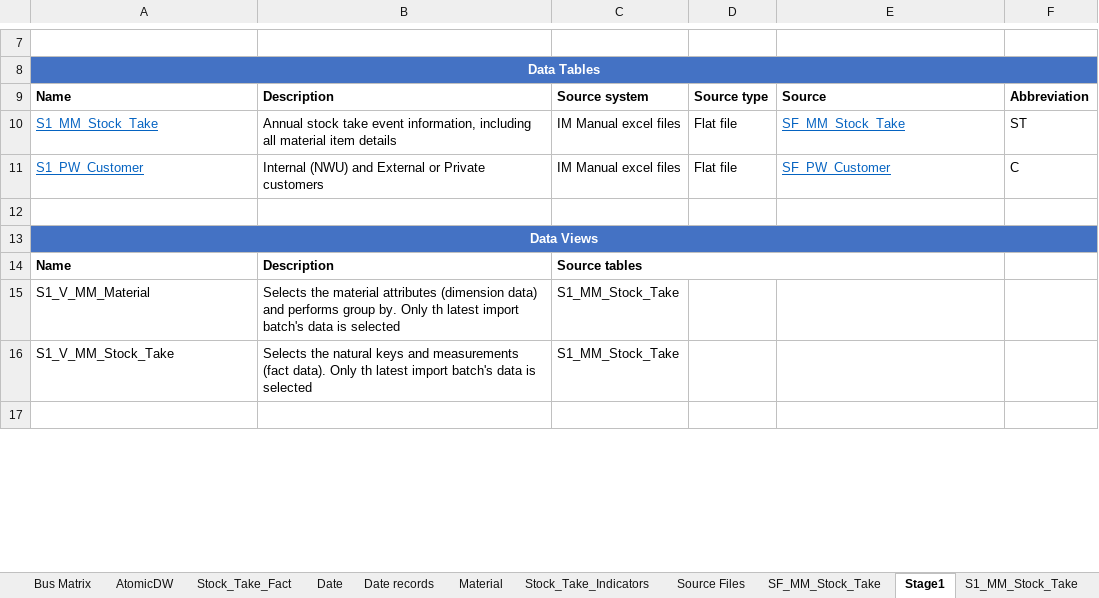
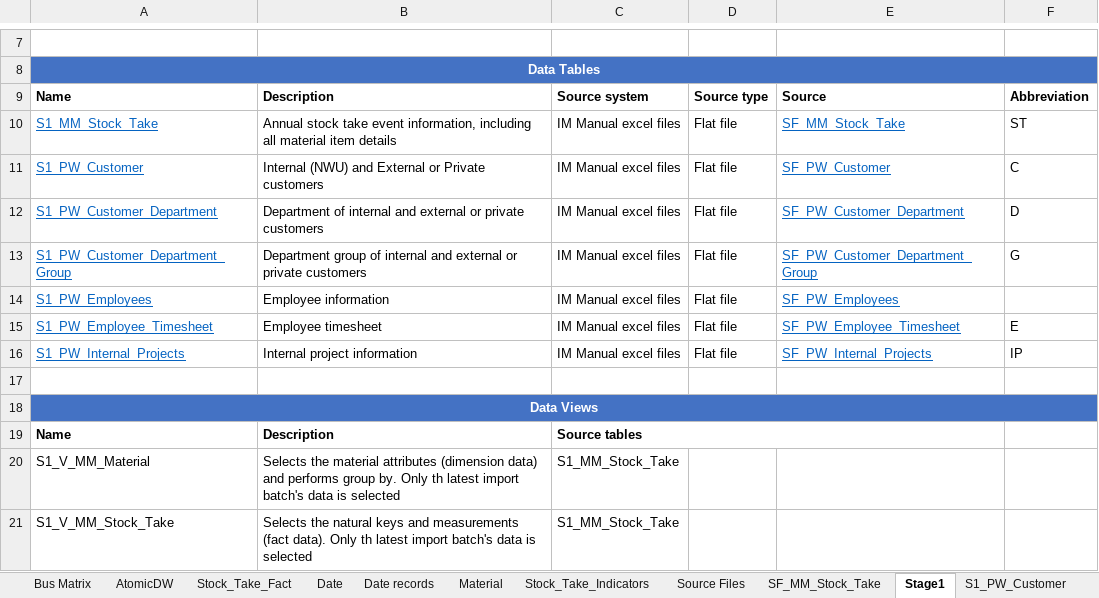
Before and after one commit to PleaBanshee/DW2022, an Excel workbook: DW2022/Documentation/Design document.xlsx, sheet Stage1, drawn as a sheet; only a part is shown, gaps mark what is left out; the shorter side is filled out with more unchanged rows; values as stored, in another font and other column widths than the file's, no borders; the diff names each change by its address in the sheet, - before the commit and + after, or states it on an @@ line.

```diff
--- a/DW2022/Documentation/Design document.xlsx (sheet Stage1)
+++ b/DW2022/Documentation/Design document.xlsx (sheet Stage1)
+row 12: S1_PW_Customer_Department | Department of internal and external or private customers | IM Manual excel files | Flat file | SF_PW_Customer_Department | D
+row 13: S1_PW_Customer_Department_Group | Department group of internal and external or private customers | IM Manual excel files | Flat file | SF_PW_Customer_Department_Group | G
+row 14: S1_PW_Employees | Employee information | IM Manual excel files | Flat file | SF_PW_Employees
+row 15: S1_PW_Employee_Timesheet | Employee timesheet | IM Manual excel files | Flat file | SF_PW_Employee_Timesheet | E
+row 16: S1_PW_Internal_Projects | Internal project information | IM Manual excel files | Flat file | SF_PW_Internal_Projects | IP
```
Also changed, not shown: sheet Source Files, sheet S1_PW_Internal_Projects, sheet S1_PW_Employee_Timesheet, sheet SF_PW_Employee_Timesheet, sheet SF_PW_Internal_Projects, other sheet tabs.
